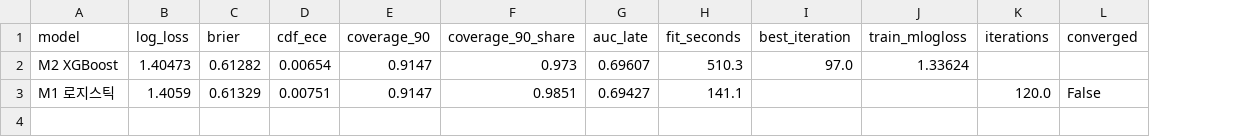
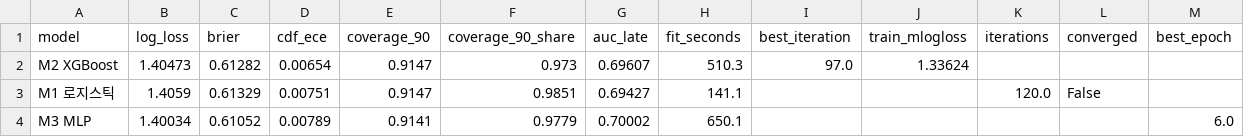
Before and after one commit to ValentinJaeung/MachineLearning_Team_6, a CSV file: results/step11_models.csv, drawn as a sheet; the diff names each change by its address in the sheet, - before the commit and + after, or states it on an @@ line.

```diff
--- a/results/step11_models.csv
+++ b/results/step11_models.csv
+column M (best_epoch), empty
+row 4: M3 MLP | 1.40034 | 0.61052 | 0.00789 | 0.9141 | 0.9779 | 0.70002 | 650.1 |  |  |  |  | 6.0
```
Also changed, not shown: results/step11_reliability.csv, results/step11b_baselines.csv, 35 other files.
